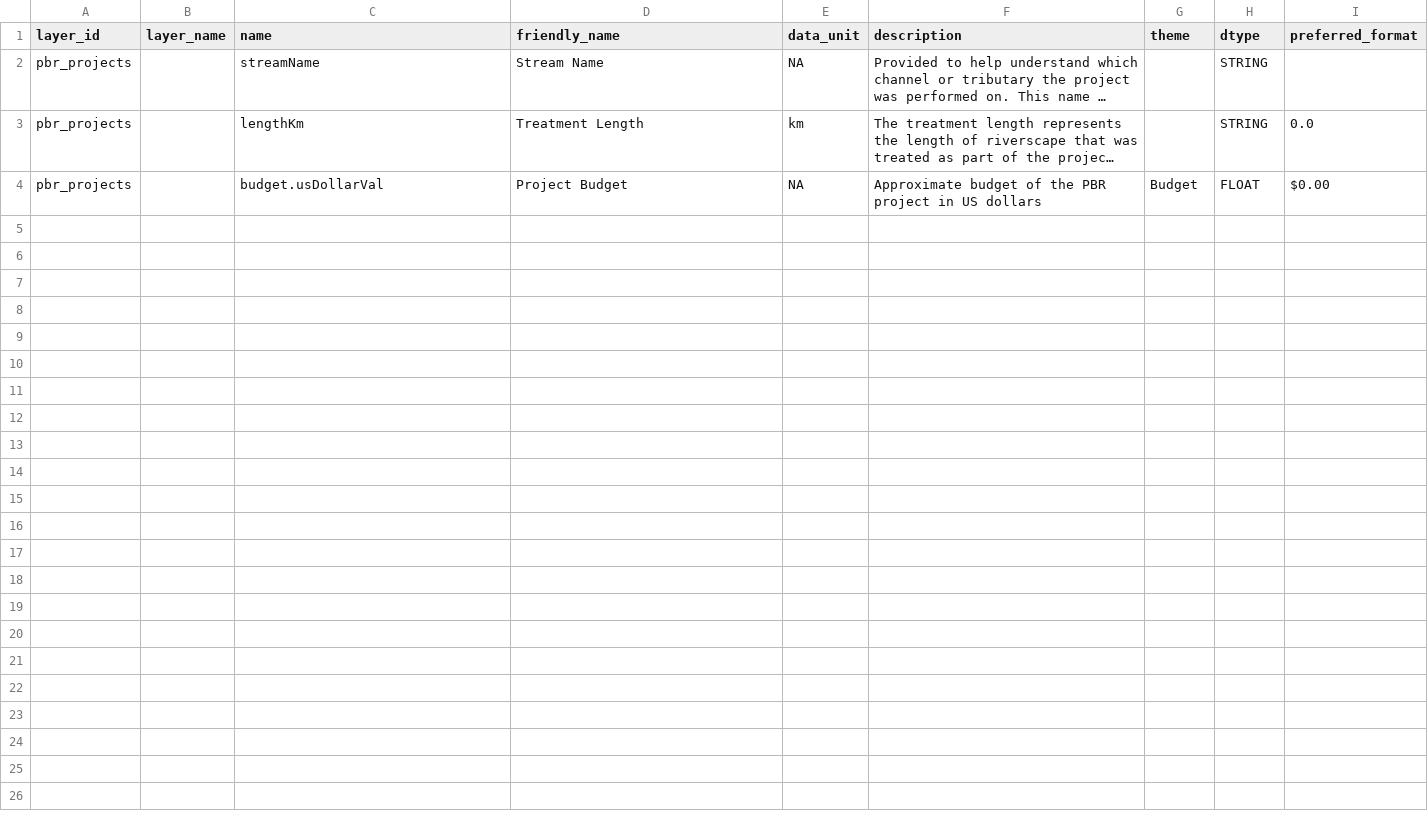
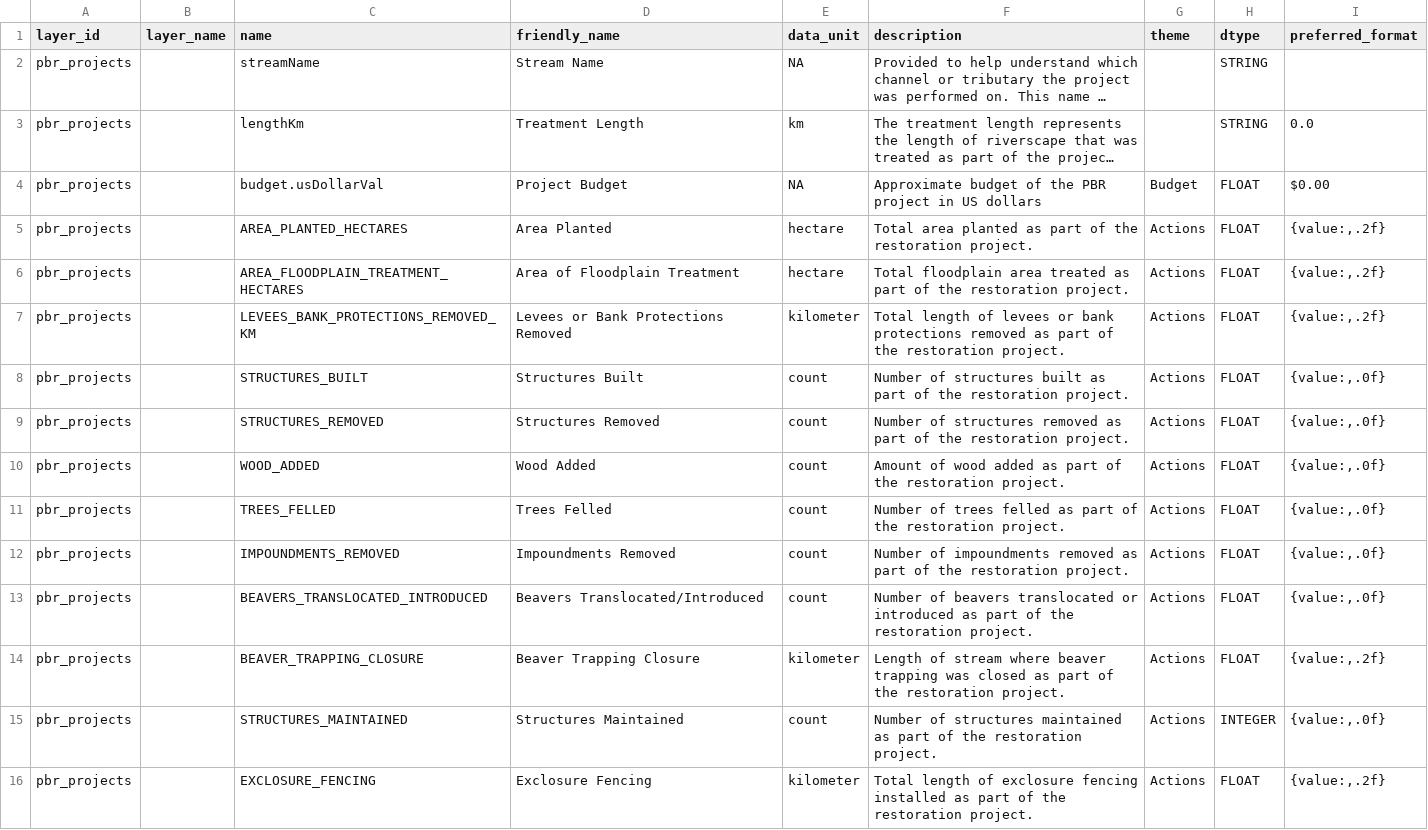
Before and after one commit to Riverscapes/rs-reports-gen, a CSV file: src/reports/rpt_pbr_explorer/pbr_project_meta.csv, drawn as a sheet; long unchanged cells end in …; the diff names each change by its address in the sheet, - before the commit and + after, or states it on an @@ line.

Commit message:
Add "actions" summary cards

```diff
--- a/src/reports/rpt_pbr_explorer/pbr_project_meta.csv
+++ b/src/reports/rpt_pbr_explorer/pbr_project_meta.csv
+row 5: pbr_projects |  | AREA_PLANTED_HECTARES | Area Planted | hectare | Total area planted as part of the restoration project. | Actions | FLOAT | {value:,.2f}
+row 6: pbr_projects |  | AREA_FLOODPLAIN_TREATMENT_HECTARES | Area of Floodplain Treatment | hectare | Total floodplain area treated as part of the restoration project. | Actions | FLOAT | {value:,.2f}
+row 7: pbr_projects |  | LEVEES_BANK_PROTECTIONS_REMOVED_KM | Levees or Bank Protections Removed | kilometer | Total length of levees or bank protections removed as part of the restoration project. | Actions | FLOAT | {value:,.2f}
+row 8: pbr_projects |  | STRUCTURES_BUILT | Structures Built | count | Number of structures built as part of the restoration project. | Actions | FLOAT | {value:,.0f}
+row 9: pbr_projects |  | STRUCTURES_REMOVED | Structures Removed | count | Number of structures removed as part of the restoration project. | Actions | FLOAT | {value:,.0f}
+row 10: pbr_projects |  | WOOD_ADDED | Wood Added | count | Amount of wood added as part of the restoration project. | Actions | FLOAT | {value:,.0f}
+row 11: pbr_projects |  | TREES_FELLED | Trees Felled | count | Number of trees felled as part of the restoration project. | Actions | FLOAT | {value:,.0f}
+row 12: pbr_projects |  | IMPOUNDMENTS_REMOVED | Impoundments Removed | count | Number of impoundments removed as part of the restoration project. | Actions | FLOAT | {value:,.0f}
+row 13: pbr_projects |  | BEAVERS_TRANSLOCATED_INTRODUCED | Beavers Translocated/Introduced | count | Number of beavers translocated or introduced as part of the restoration project. | Actions | FLOAT | {value:,.0f}
+row 14: pbr_projects |  | BEAVER_TRAPPING_CLOSURE | Beaver Trapping Closure | kilometer | Length of stream where beaver trapping was closed as part of the restoration project. | Actions | FLOAT | {value:,.2f}
+row 15: pbr_projects |  | STRUCTURES_MAINTAINED | Structures Maintained | count | Number of structures maintained as part of the restoration project. | Actions | INTEGER | {value:,.0f}
+row 16: pbr_projects |  | EXCLOSURE_FENCING | Exclosure Fencing | kilometer | Total length of exclosure fencing installed as part of the restoration project. | Actions | FLOAT | {value:,.2f}
```
Also changed, not shown: 3 other files.
